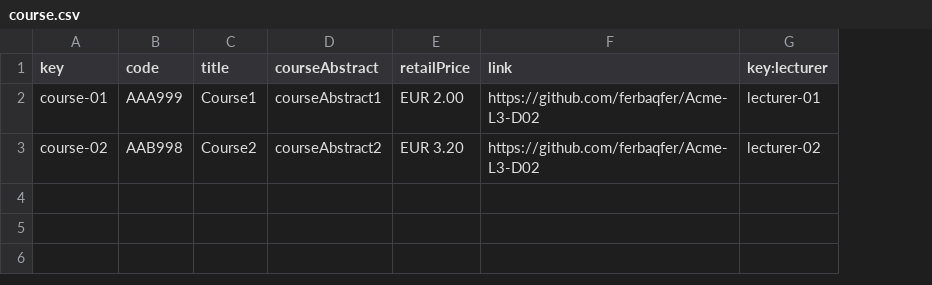
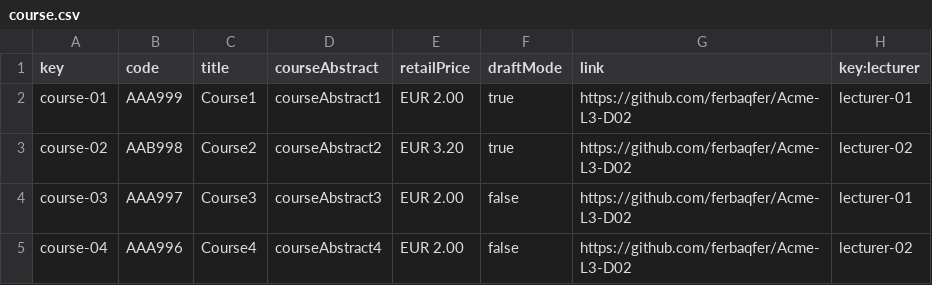
Before and after one commit to PabloPinMat/Acme--C2.03.03, a CSV file: src/main/webapp/WEB-INF/resources/sample-data/course.csv, drawn as a sheet; the diff names each change by its address in the sheet, - before the commit and + after, or states it on an @@ line.

```diff
--- a/src/main/webapp/WEB-INF/resources/sample-data/course.csv
+++ b/src/main/webapp/WEB-INF/resources/sample-data/course.csv
+column F (draftMode), rows 2-3: true | true
+row 4: course-03 | AAA997 | Course3 | courseAbstract3 | EUR 2.00 | false | https://github.com/ferbaqfer/Acme-L3-D02 | lecturer-01
+row 5: course-04 | AAA996 | Course4 | courseAbstract4 | EUR 2.00 | false | https://github.com/ferbaqfer/Acme-L3-D02 | lecturer-02
```
Also changed, not shown: 3 other files.
